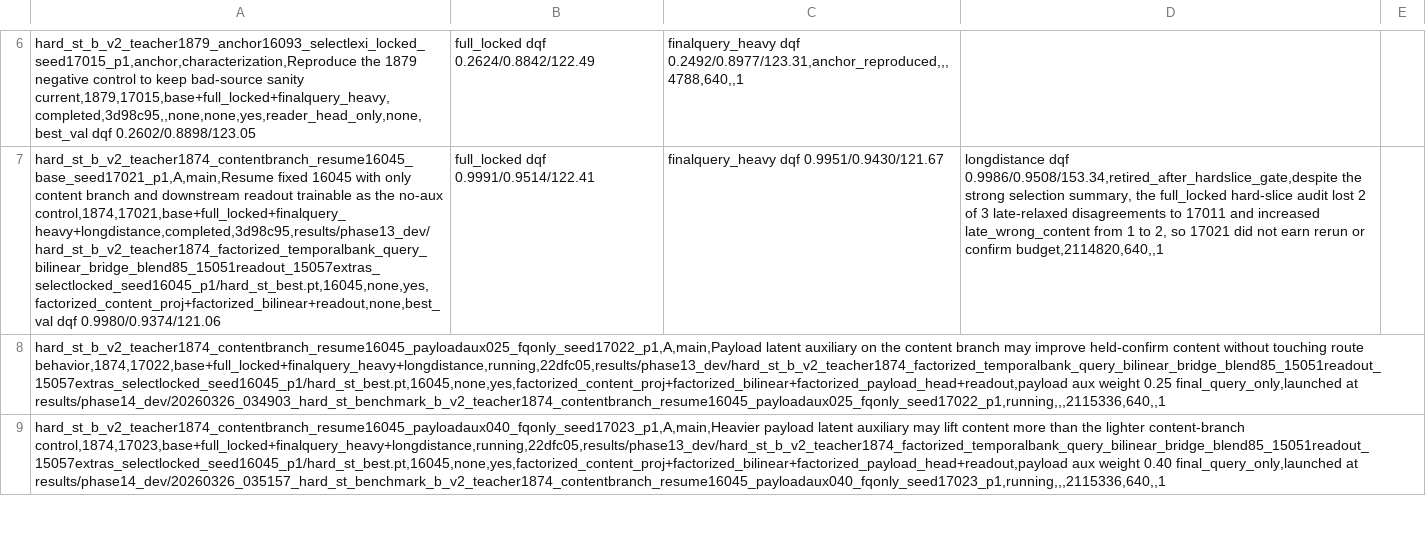
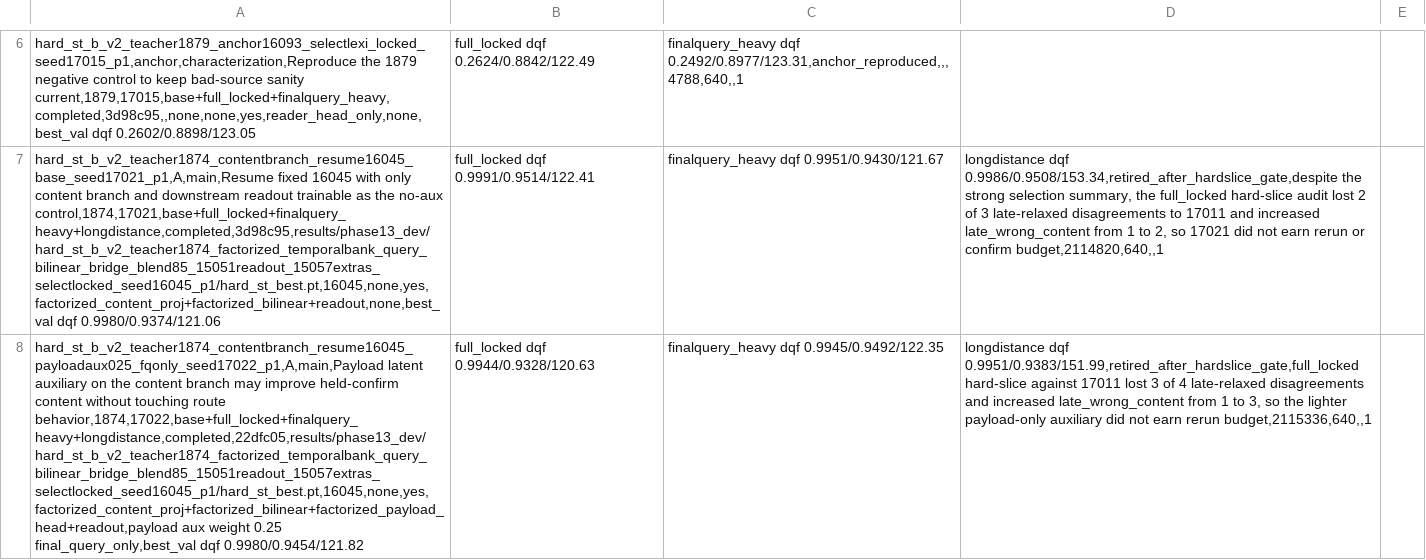
Before and after one commit to catid/gnn2, a CSV file: docs/phase14_run_matrix.csv, drawn as a sheet; only a part is shown, gaps mark what is left out; removed rows and columns are numbered as before the commit, all else as after; the diff covers the shown part only; the diff names each change by its address in the sheet, - before the commit and + after, or states it on an @@ line.

Commit message:
Record phase14 payload-only hard-slice negatives

```diff
--- a/docs/phase14_run_matrix.csv
+++ b/docs/phase14_run_matrix.csv
-row 8: hard_st_b_v2_teacher1874_contentbranch_resume16045_payloadaux025_fqonly_seed17022_p1,A,main,Payload latent auxiliary on the content branch may improve held-confirm content without touching route behavior,1874,17022,base+full_locked+finalquery_heavy+longdistance,running,22dfc05,results/phase13_dev/hard_st_b_v2_teacher1874_factorized_temporalbank_query_bilinear_bridge_blend85_15051readout_15057extras_selectlocked_seed16045_p1/hard_st_best.pt,16045,none,yes,factorized_content_proj+factorized_bilinear+factorized_payload_head+readout,payload aux weight 0.25 final_query_only,launched at results/phase14_dev/20260326_034903_hard_st_benchmark_b_v2_teacher1874_contentbranch_resume16045_payloadaux025_fqonly_seed17022_p1,running,,,2115336,640,,1
-row 9: hard_st_b_v2_teacher1874_contentbranch_resume16045_payloadaux040_fqonly_seed17023_p1,A,main,Heavier payload latent auxiliary may lift content more than the lighter content-branch control,1874,17023,base+full_locked+finalquery_heavy+longdistance,running,22dfc05,results/phase13_dev/hard_st_b_v2_teacher1874_factorized_temporalbank_query_bilinear_bridge_blend85_15051readout_15057extras_selectlocked_seed16045_p1/hard_st_best.pt,16045,none,yes,factorized_content_proj+factorized_bilinear+factorized_payload_head+readout,payload aux weight 0.40 final_query_only,launched at results/phase14_dev/20260326_035157_hard_st_benchmark_b_v2_teacher1874_contentbranch_resume16045_payloadaux040_fqonly_seed17023_p1,running,,,2115336,640,,1
+row 8: hard_st_b_v2_teacher1874_contentbranch_resume16045_payloadaux025_fqonly_seed17022_p1,A,main,Payload latent auxiliary on the content branch may improve held-confirm content without touching route behavior,1874,17022,base+full_locked+finalquery_heavy+longdistance,completed,22dfc05,results/phase13_dev/hard_st_b_v2_teacher1874_factorized_temporalbank_query_bilinear_bridge_blend85_15051readout_15057extras_selectlocked_seed16045_p1/hard_st_best.pt,16045,none,yes,factorized_content_proj+factorized_bilinear+factorized_payload_head+readout,payload aux weight 0.25 final_query_only,best_val dqf 0.9980/0.9454/121.82 | full_locked dqf 0.9944/0.9328/120.63 | finalquery_heavy dqf 0.9945/0.9492/122.35 | longdistance dqf 0.9951/0.9383/151.99,retired_after_hardslice_gate,full_locked hard-slice against 17011 lost 3 of 4 late-relaxed disagreements and increased late_wrong_content from 1 to 3, so the lighter payload-only auxiliary did not earn rerun budget,2115336,640,,1
```
Also changed, not shown: 1 added row and 2 edited cells elsewhere in this file, 1 other file.
